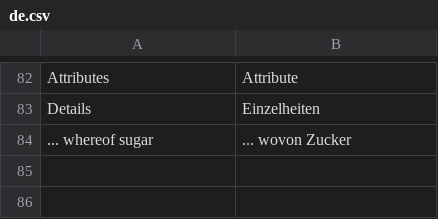
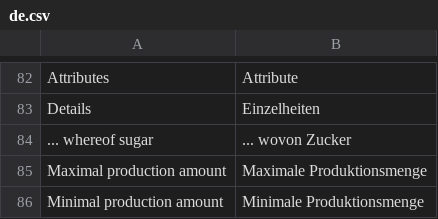
Before and after one commit to hardik-devit/Devit-Customization, a CSV file: devit_customization/translations/de.csv, drawn as a sheet; only a part is shown, gaps mark what is left out; the diff names each change by its address in the sheet, - before the commit and + after, or states it on an @@ line.

Commit message:
[IMP] #Translation, production process receip changes.

```diff
--- a/devit_customization/translations/de.csv
+++ b/devit_customization/translations/de.csv
+row 85: Maximal production amount | Maximale Produktionsmenge
+row 86: Minimal production amount | Minimale Produktionsmenge
```
Also changed, not shown: 12 other files.
